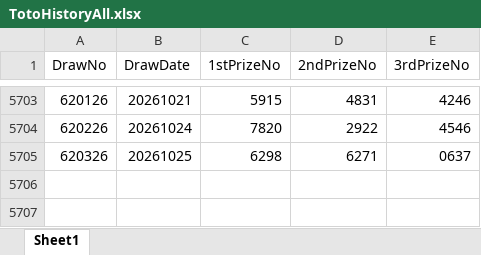
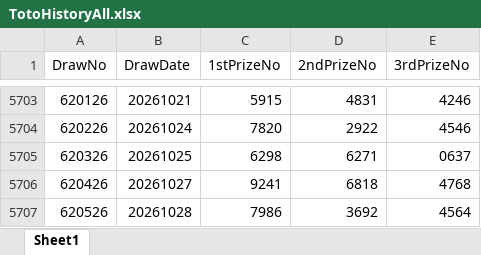
Before and after one commit to wazley-hub/toto-predictor-lite, an Excel workbook: TotoHistoryAll.xlsx, sheet Sheet1, drawn as a sheet; only a part is shown, gaps mark what is left out; values as stored, in another font and other column widths than the file's, no borders; the diff names each change by its address in the sheet, - before the commit and + after, or states it on an @@ line.

```diff
--- a/TotoHistoryAll.xlsx (sheet Sheet1)
+++ b/TotoHistoryAll.xlsx (sheet Sheet1)
+row 5706: 620426 | 20261027 | 9241 | 6818 | 4768
+row 5707: 620526 | 20261028 | 7986 | 3692 | 4564
```
Also changed, not shown: TotoFullResult.xlsx.
